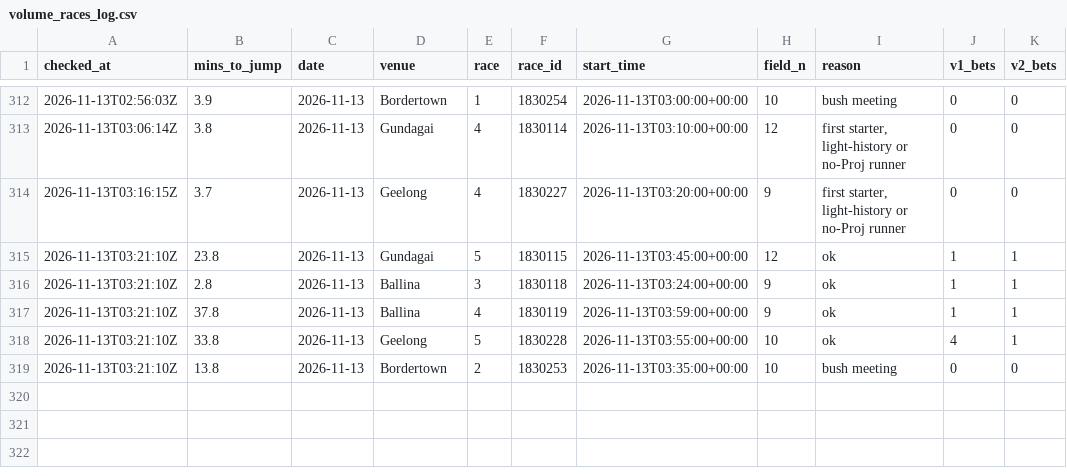
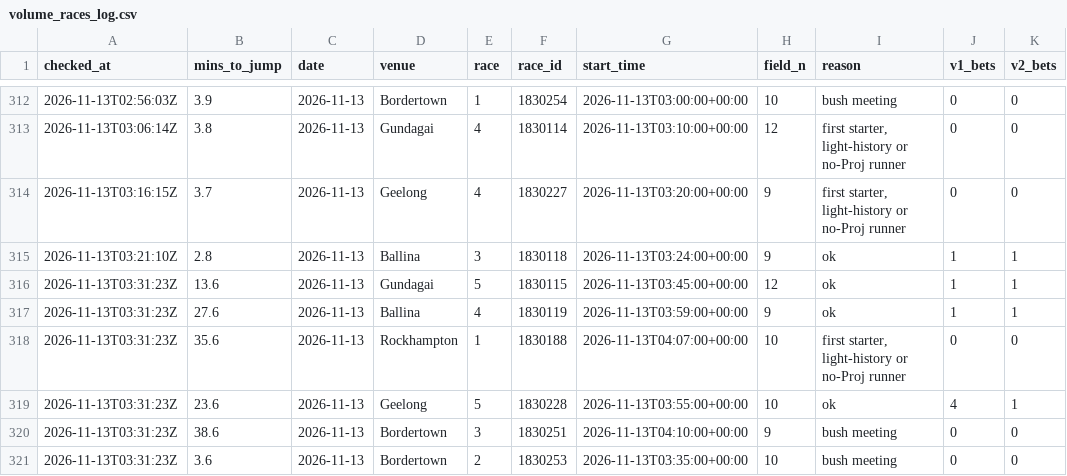
Before and after one commit to mattdwyer01/TopRate, a CSV file: volume_races_log.csv, drawn as a sheet; only a part is shown, gaps mark what is left out.

```diff
--- a/volume_races_log.csv
+++ b/volume_races_log.csv
@@ -314,6 +314,8 @@ checked_at,mins_to_jump,date,venue,race,race_id,start_time,field_n,reason,v1_bet
 2026-11-13T03:16:15Z,3.7,2026-11-13,Geelong,4,1830227,2026-11-13T03:20:00+00:00,9,"first starter, light-history or no-Proj runner",0,0
-2026-11-13T03:21:10Z,23.8,2026-11-13,Gundagai,5,1830115,2026-11-13T03:45:00+00:00,12,ok,1,1
 2026-11-13T03:21:10Z,2.8,2026-11-13,Ballina,3,1830118,2026-11-13T03:24:00+00:00,9,ok,1,1
-2026-11-13T03:21:10Z,37.8,2026-11-13,Ballina,4,1830119,2026-11-13T03:59:00+00:00,9,ok,1,1
-2026-11-13T03:21:10Z,33.8,2026-11-13,Geelong,5,1830228,2026-11-13T03:55:00+00:00,10,ok,4,1
-2026-11-13T03:21:10Z,13.8,2026-11-13,Bordertown,2,1830253,2026-11-13T03:35:00+00:00,10,bush meeting,0,0
+2026-11-13T03:31:23Z,13.6,2026-11-13,Gundagai,5,1830115,2026-11-13T03:45:00+00:00,12,ok,1,1
+2026-11-13T03:31:23Z,27.6,2026-11-13,Ballina,4,1830119,2026-11-13T03:59:00+00:00,9,ok,1,1
+2026-11-13T03:31:23Z,35.6,2026-11-13,Rockhampton,1,1830188,2026-11-13T04:07:00+00:00,10,"first starter, light-history or no-Proj runner",0,0
+2026-11-13T03:31:23Z,23.6,2026-11-13,Geelong,5,1830228,2026-11-13T03:55:00+00:00,10,ok,4,1
+2026-11-13T03:31:23Z,38.6,2026-11-13,Bordertown,3,1830251,2026-11-13T04:10:00+00:00,9,bush meeting,0,0
+2026-11-13T03:31:23Z,3.6,2026-11-13,Bordertown,2,1830253,2026-11-13T03:35:00+00:00,10,bush meeting,0,0
```
Also changed, not shown: volume_bets_log.csv, 2 other files.
